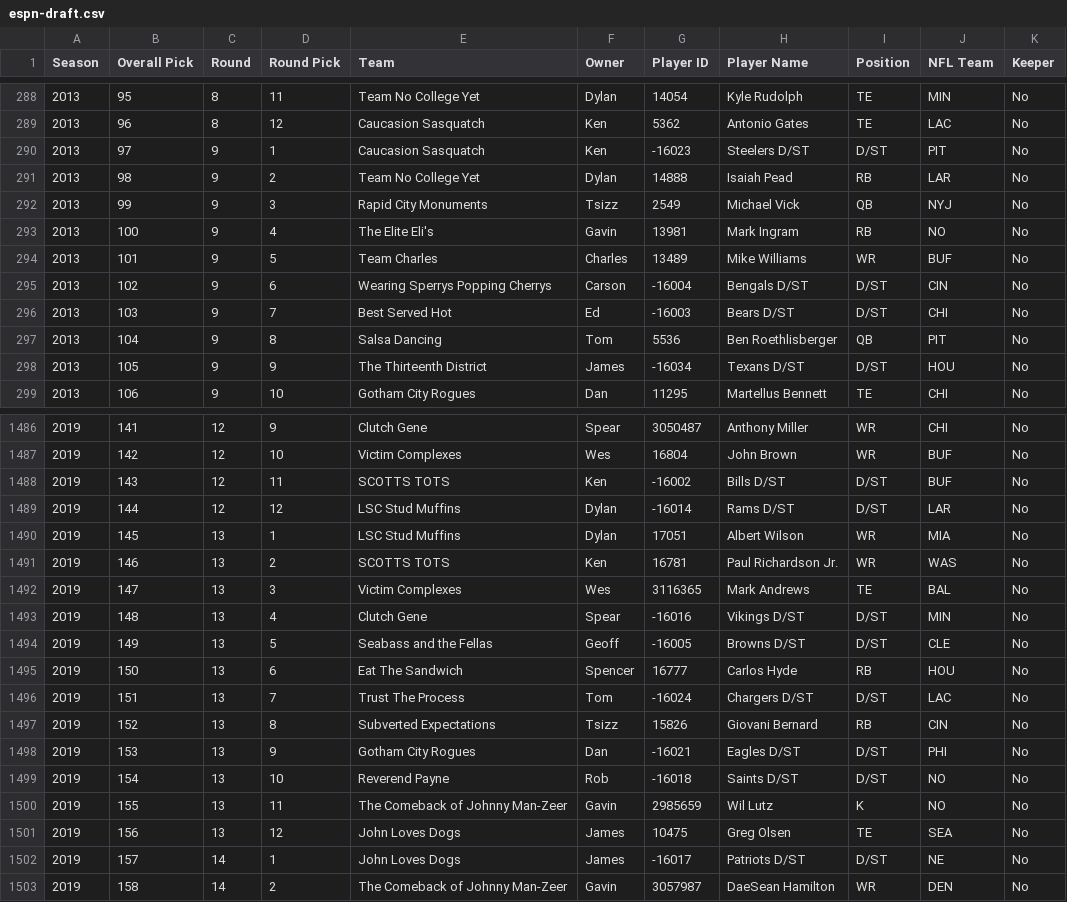
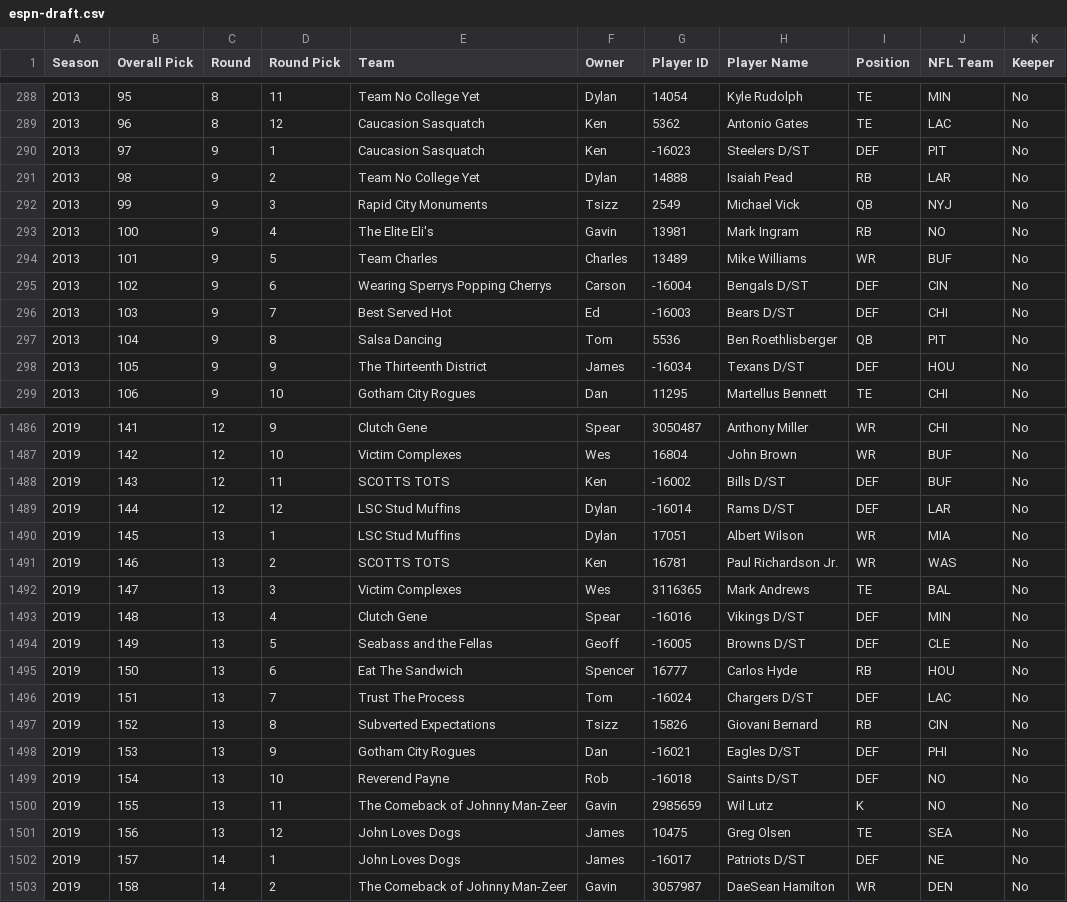
Before and after one commit to dfoote1021/UFC-Fantasy-Football-League-History, a CSV file: assets/data/espn-draft.csv, drawn as a sheet; only a part is shown, gaps mark what is left out; the diff covers the shown part only.

Commit message:
Update espn-draft.csv

```diff
--- a/assets/data/espn-draft.csv
+++ b/assets/data/espn-draft.csv
@@ -289,3 +289,3 @@ Season,Overall Pick,Round,Round Pick,Team,Owner,Player ID,Player Name,Position,N
 2013,96,8,12,Caucasion Sasquatch,Ken,5362,Antonio Gates,TE,LAC,No
-2013,97,9,1,Caucasion Sasquatch,Ken,-16023,Steelers D/ST,D/ST,PIT,No
+2013,97,9,1,Caucasion Sasquatch,Ken,-16023,Steelers D/ST,DEF,PIT,No
 2013,98,9,2,Team No College Yet,Dylan,14888,Isaiah Pead,RB,LAR,No
@@ -294,6 +294,6 @@ Season,Overall Pick,Round,Round Pick,Team,Owner,Player ID,Player Name,Position,N
 2013,101,9,5,Team Charles,Charles,13489,Mike Williams,WR,BUF,No
-2013,102,9,6,Wearing Sperrys Popping Cherrys,Carson,-16004,Bengals D/ST,D/ST,CIN,No
-2013,103,9,7,Best Served Hot,Ed,-16003,Bears D/ST,D/ST,CHI,No
+2013,102,9,6,Wearing Sperrys Popping Cherrys,Carson,-16004,Bengals D/ST,DEF,CIN,No
+2013,103,9,7,Best Served Hot,Ed,-16003,Bears D/ST,DEF,CHI,No
 2013,104,9,8,Salsa Dancing,Tom,5536,Ben Roethlisberger,QB,PIT,No
-2013,105,9,9,The Thirteenth District,James,-16034,Texans D/ST,D/ST,HOU,No
+2013,105,9,9,The Thirteenth District,James,-16034,Texans D/ST,DEF,HOU,No
 2013,106,9,10,Gotham City Rogues,Dan,11295,Martellus Bennett,TE,CHI,No
@@ -1487,4 +1487,4 @@ Season,Overall Pick,Round,Round Pick,Team,Owner,Player ID,Player Name,Position,N
 2019,142,12,10,Victim Complexes,Wes,16804,John Brown,WR,BUF,No
-2019,143,12,11,SCOTTS TOTS,Ken,-16002,Bills D/ST,D/ST,BUF,No
-2019,144,12,12,LSC Stud Muffins,Dylan,-16014,Rams D/ST,D/ST,LAR,No
+2019,143,12,11,SCOTTS TOTS,Ken,-16002,Bills D/ST,DEF,BUF,No
+2019,144,12,12,LSC Stud Muffins,Dylan,-16014,Rams D/ST,DEF,LAR,No
 2019,145,13,1,LSC Stud Muffins,Dylan,17051,Albert Wilson,WR,MIA,No
@@ -1492,12 +1492,12 @@ Season,Overall Pick,Round,Round Pick,Team,Owner,Player ID,Player Name,Position,N
 2019,147,13,3,Victim Complexes,Wes,3116365,Mark Andrews,TE,BAL,No
-2019,148,13,4,Clutch Gene,Spear,-16016,Vikings D/ST,D/ST,MIN,No
-2019,149,13,5,Seabass and the Fellas,Geoff,-16005,Browns D/ST,D/ST,CLE,No
+2019,148,13,4,Clutch Gene,Spear,-16016,Vikings D/ST,DEF,MIN,No
+2019,149,13,5,Seabass and the Fellas,Geoff,-16005,Browns D/ST,DEF,CLE,No
 2019,150,13,6,Eat The Sandwich,Spencer,16777,Carlos Hyde,RB,HOU,No
-2019,151,13,7,Trust The Process,Tom,-16024,Chargers D/ST,D/ST,LAC,No
+2019,151,13,7,Trust The Process,Tom,-16024,Chargers D/ST,DEF,LAC,No
 2019,152,13,8,Subverted Expectations,Tsizz,15826,Giovani Bernard,RB,CIN,No
-2019,153,13,9,Gotham City Rogues,Dan,-16021,Eagles D/ST,D/ST,PHI,No
-2019,154,13,10,Reverend Payne,Rob,-16018,Saints D/ST,D/ST,NO,No
+2019,153,13,9,Gotham City Rogues,Dan,-16021,Eagles D/ST,DEF,PHI,No
+2019,154,13,10,Reverend Payne,Rob,-16018,Saints D/ST,DEF,NO,No
 2019,155,13,11,The Comeback of Johnny Man-Zeer,Gavin,2985659,Wil Lutz,K,NO,No
 2019,156,13,12,John Loves Dogs,James,10475,Greg Olsen,TE,SEA,No
-2019,157,14,1,John Loves Dogs,James,-16017,Patriots D/ST,D/ST,NE,No
+2019,157,14,1,John Loves Dogs,James,-16017,Patriots D/ST,DEF,NE,No
 2019,158,14,2,The Comeback of Johnny Man-Zeer,Gavin,3057987,DaeSean Hamilton,WR,DEN,No
```
Also changed, not shown: 110 edited cells elsewhere in this file.
